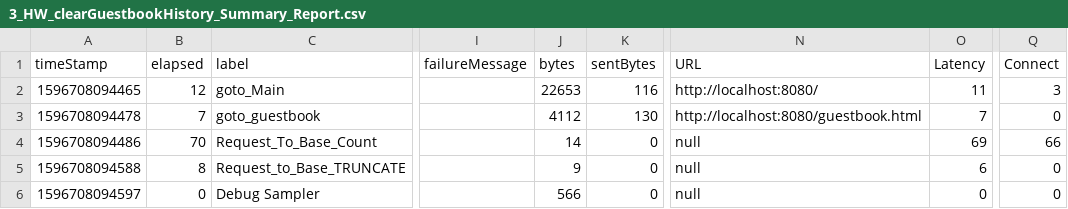
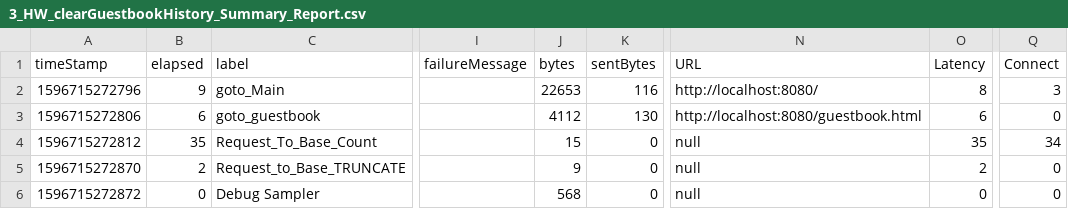
Before and after one commit to FrolovSv/Appline_Study, a CSV file: Jmater/Results/3_HW_clearGuestbookHistory_Summary_Report.csv, drawn as a sheet; only a part is shown, gaps mark what is left out; the diff names each change by its address in the sheet, - before the commit and + after, or states it on an @@ line.

```diff
--- a/Jmater/Results/3_HW_clearGuestbookHistory_Summary_Report.csv
+++ b/Jmater/Results/3_HW_clearGuestbookHistory_Summary_Report.csv
-A2 (timeStamp): 1596708094465
+A2 (timeStamp): 1596715272796
-B2 (elapsed): 12
+B2 (elapsed): 9
-O2 (Latency): 11
+O2 (Latency): 8
-A3 (timeStamp): 1596708094478
+A3 (timeStamp): 1596715272806
-B3 (elapsed): 7
+B3 (elapsed): 6
-O3 (Latency): 7
+O3 (Latency): 6
-A4 (timeStamp): 1596708094486
+A4 (timeStamp): 1596715272812
-B4 (elapsed): 70
+B4 (elapsed): 35
-J4 (bytes): 14
+J4 (bytes): 15
-O4 (Latency): 69
+O4 (Latency): 35
-Q4 (Connect): 66
+Q4 (Connect): 34
-A5 (timeStamp): 1596708094588
+A5 (timeStamp): 1596715272870
-B5 (elapsed): 8
+B5 (elapsed): 2
-O5 (Latency): 6
+O5 (Latency): 2
-A6 (timeStamp): 1596708094597
+A6 (timeStamp): 1596715272872
-J6 (bytes): 566
+J6 (bytes): 568
```
Also changed, not shown: Jmater/Results/2_HW_send_Comment_Results.csv, Jmater/Results/2_HW_send_Comment_summary_report.csv, 6 other files.
